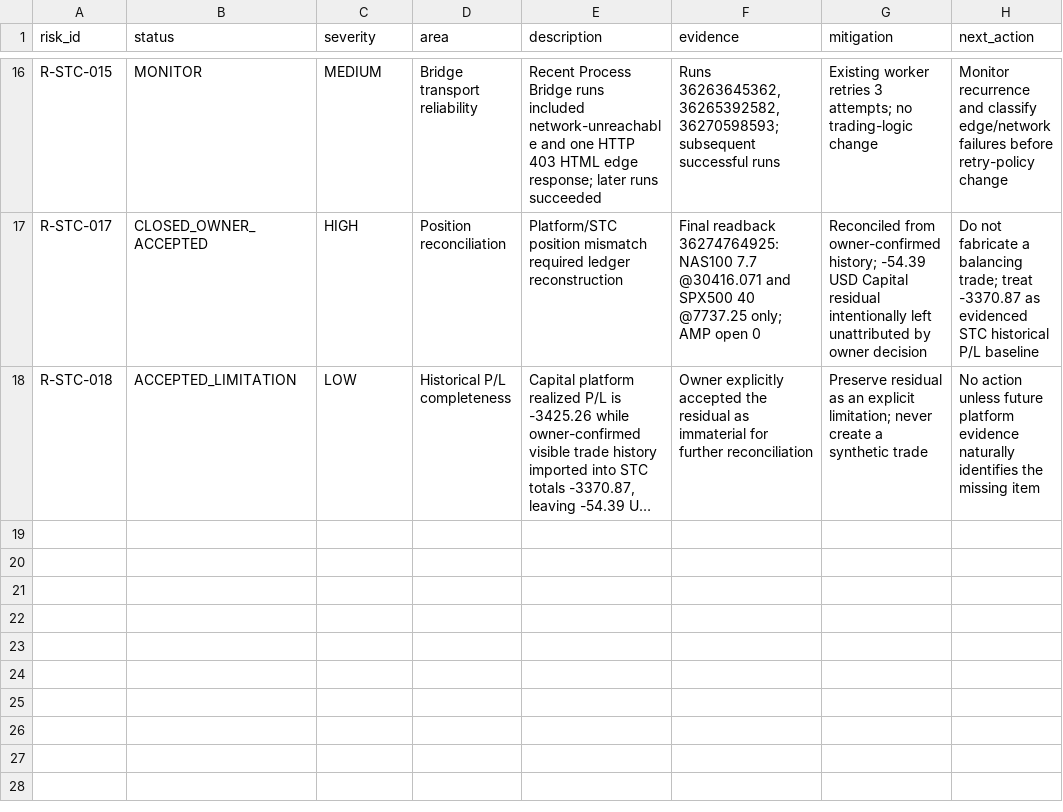
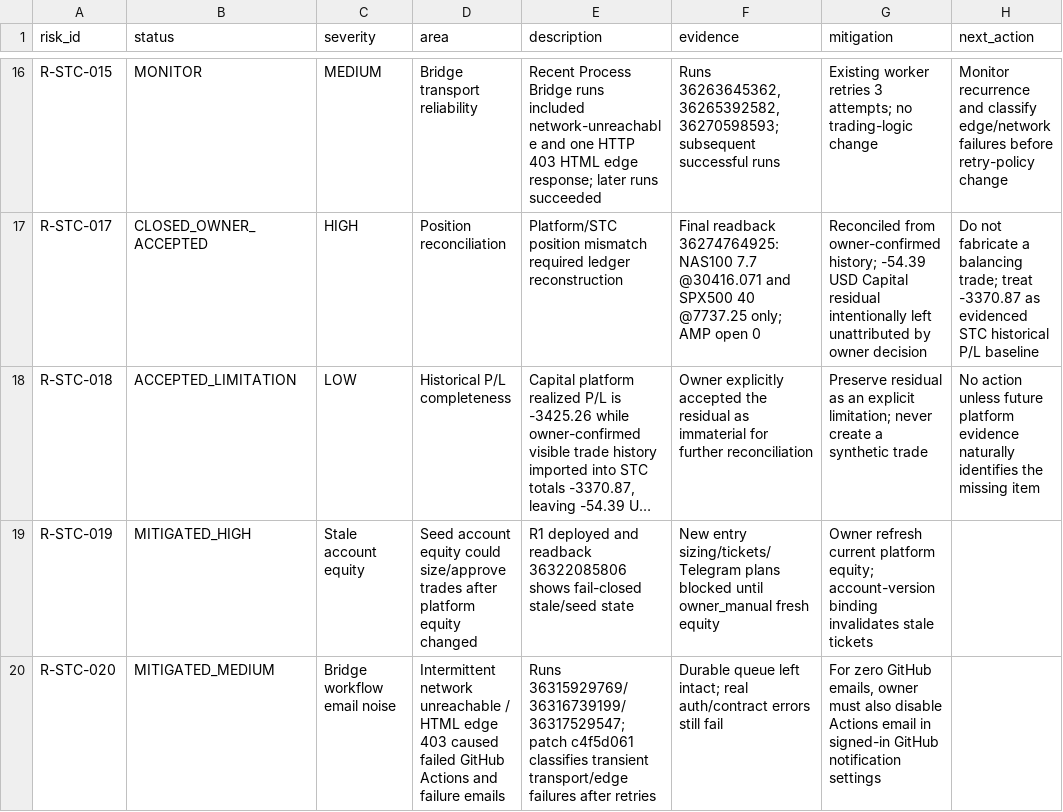
Before and after one commit to engmeldkroury-pixel/stc-competition-engine, a CSV file: RISK_REGISTER.csv, drawn as a sheet; only a part is shown, gaps mark what is left out; long unchanged cells end in …; the diff names each change by its address in the sheet, - before the commit and + after, or states it on an @@ line.

Commit message:
docs: record verified STC-R1 deployment and bridge mitigation [skip ci]

```diff
--- a/RISK_REGISTER.csv
+++ b/RISK_REGISTER.csv
+row 19: R-STC-019 | MITIGATED_HIGH | Stale account equity | Seed account equity could size/approve trades after platform equity changed | R1 deployed and readback 36322085806 shows fail-closed stale/seed state | New entry sizing/tickets/Telegram plans blocked until owner_manual fresh equity | Owner refresh current platform equity; account-version binding invalidates stale tickets
+row 20: R-STC-020 | MITIGATED_MEDIUM | Bridge workflow email noise | Intermittent network unreachable / HTML edge 403 caused failed GitHub Actions and failure emails | Runs 36315929769/36316739199/36317529547; patch c4f5d061 classifies transient transport/edge failures after retries | Durable queue left intact; real auth/contract errors still fail | For zero GitHub emails, owner must also disable Actions email in signed-in GitHub notification settings
```
Also changed, not shown: BATCH_REGISTER.csv, TEST_REGISTER.csv, 4 other files.
